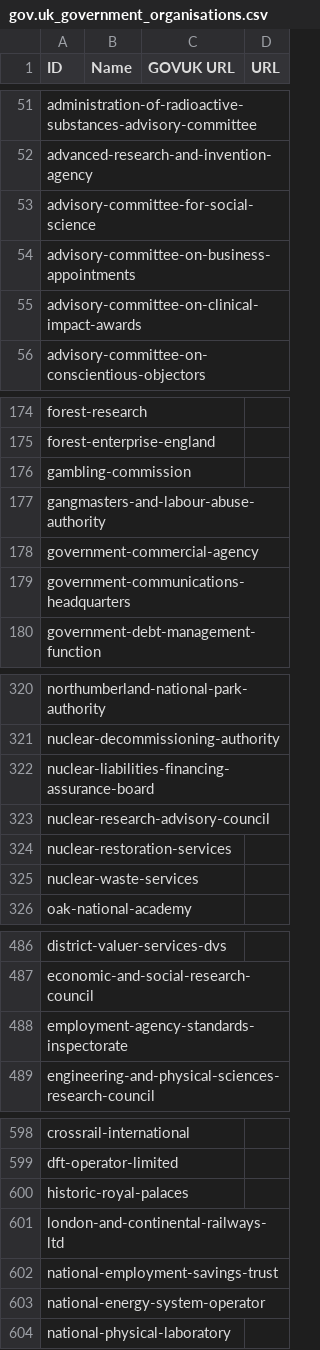
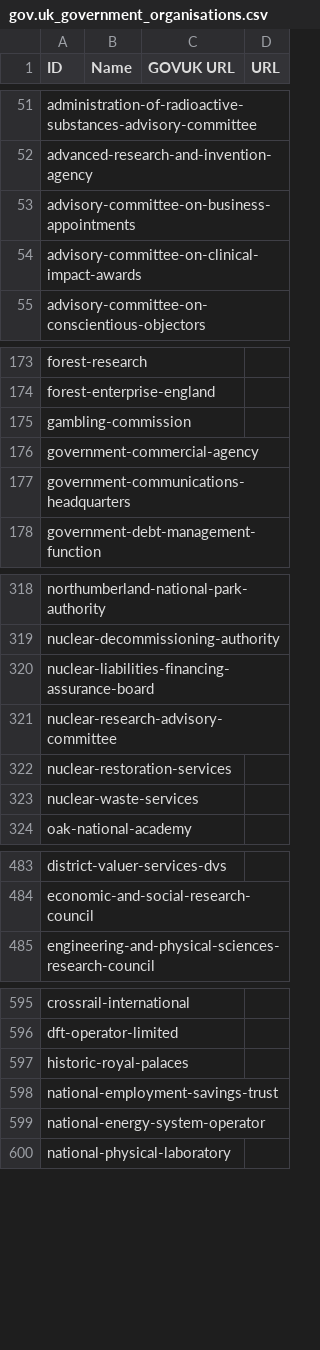
Before and after one commit to odileeds/uk-government-organisations, a CSV file: gov.uk_government_organisations.csv, drawn as a sheet; only a part is shown, gaps mark what is left out; the diff covers the shown part only.

```diff
--- a/gov.uk_government_organisations.csv
+++ b/gov.uk_government_organisations.csv
@@ -52,3 +52,2 @@ administration-of-radioactive-substances-advisory-committee,"",,
 advanced-research-and-invention-agency,"",,
-advisory-committee-for-social-science,"",,
 advisory-committee-on-business-appointments,"",,
@@ -176,3 +175,2 @@ forest-enterprise-england,"",,
 gambling-commission,"",,
-gangmasters-and-labour-abuse-authority,"",,
 government-commercial-agency,"",,
@@ -322,3 +320,3 @@ nuclear-decommissioning-authority,"",,
 nuclear-liabilities-financing-assurance-board,"",,
-nuclear-research-advisory-council,"",,
+nuclear-research-advisory-committee,"",,
 nuclear-restoration-services,"",,
@@ -487,3 +484,2 @@ district-valuer-services-dvs,"",,
 economic-and-social-research-council,"",,
-employment-agency-standards-inspectorate,"",,
 engineering-and-physical-sciences-research-council,"",,
@@ -600,3 +597,2 @@ dft-operator-limited,"",,
 historic-royal-palaces,"",,
-london-and-continental-railways-ltd,"",,
 national-employment-savings-trust,"",,
```
Also changed, not shown: 1 moved row elsewhere in this file, gov.uk_api_organisations-augmented.csv, gov.uk_api_organisations-augmented.tsv, 6 other files.
